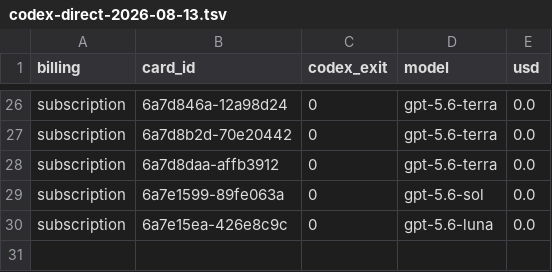
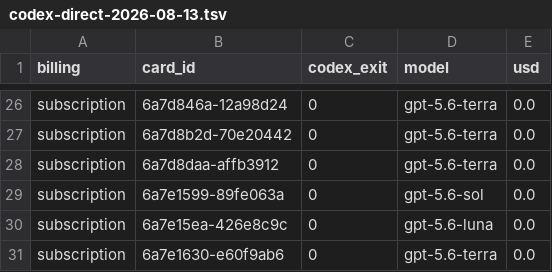
Before and after one commit to danielzhang04/kb, a TSV file: ledgers/cost/codex-direct-2026-08-13.tsv, drawn as a sheet; only a part is shown, gaps mark what is left out; the diff names each change by its address in the sheet, - before the commit and + after, or states it on an @@ line.

```diff
--- a/ledgers/cost/codex-direct-2026-08-13.tsv
+++ b/ledgers/cost/codex-direct-2026-08-13.tsv
+row 31: subscription | 6a7e1630-e60f9ab6 | 0 | gpt-5.6-terra | 0.0
```
Also changed, not shown: 1 other file.
